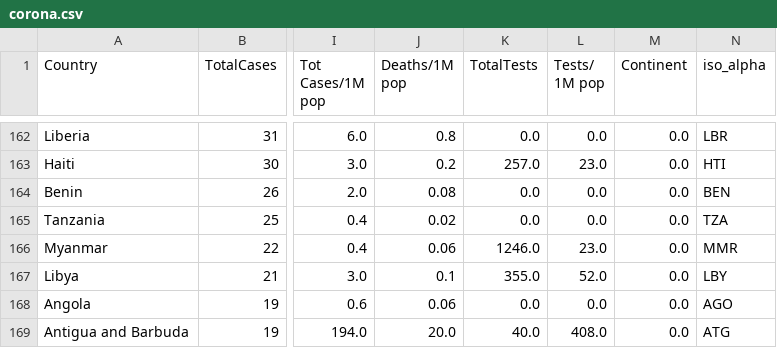
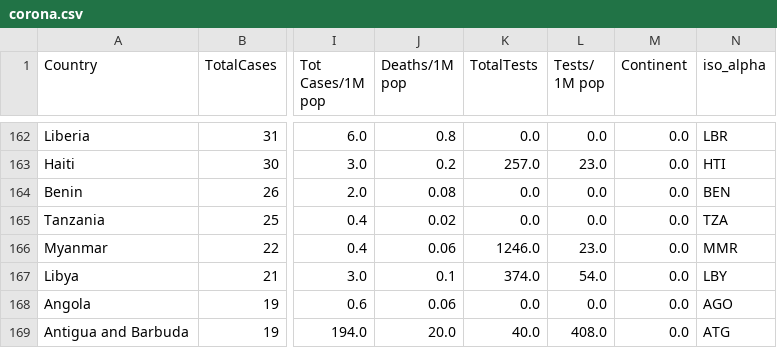
Before and after one commit to amtam0/coronavirus-world-map, a CSV file: static/data/corona.csv, drawn as a sheet; only a part is shown, gaps mark what is left out; the diff names each change by its address in the sheet, - before the commit and + after, or states it on an @@ line.

Commit message:
update corona.csv

```diff
--- a/static/data/corona.csv
+++ b/static/data/corona.csv
-K167 (TotalTests): 355.0
+K167 (TotalTests): 374.0
-L167 (Tests/ 1M pop): 52.0
+L167 (Tests/ 1M pop): 54.0
```
